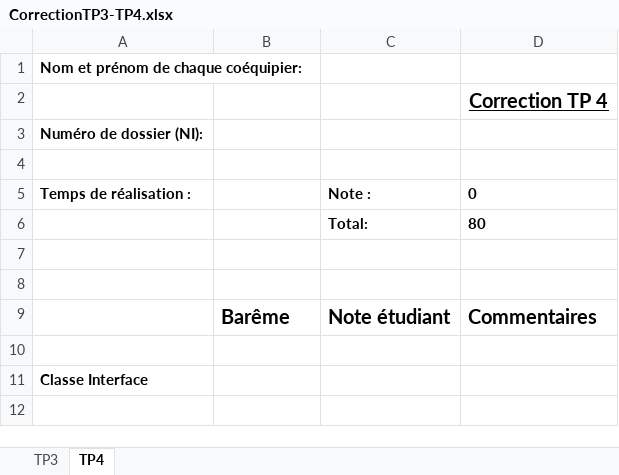
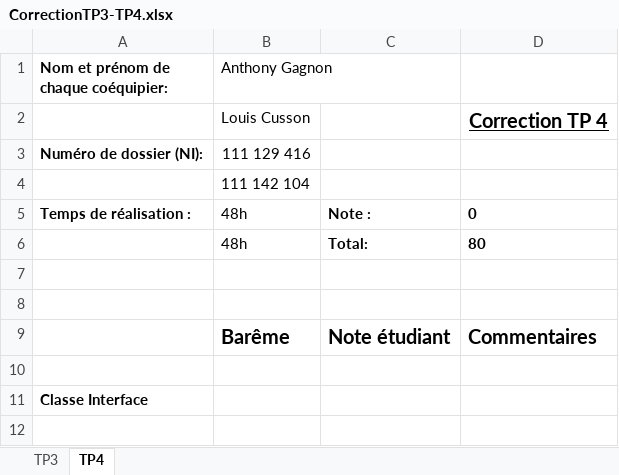
Before and after one commit to ntonyproduction/TP4, an Excel workbook: CorrectionTP3-TP4.xlsx, sheet TP4, drawn as a sheet; only a part is shown; values as stored, in another font and other column widths than the file's, no borders; the diff names each change by its address in the sheet, - before the commit and + after, or states it on an @@ line.

```diff
--- a/CorrectionTP3-TP4.xlsx (sheet TP4)
+++ b/CorrectionTP3-TP4.xlsx (sheet TP4)
-B1: (empty)
+B1: Anthony Gagnon
-B2 (Anthony Gagnon): (empty)
+B2 (Anthony Gagnon): Louis Cusson
-B3 (Anthony Gagnon): (empty)
+B3 (Anthony Gagnon): 111 129 416
-B4 (Anthony Gagnon): (empty)
+B4 (Anthony Gagnon): 111 142 104
-B5:B6 (Anthony Gagnon): (empty)
+B5:B6 (Anthony Gagnon): 48h
```
Also changed, not shown: 3 other files.
